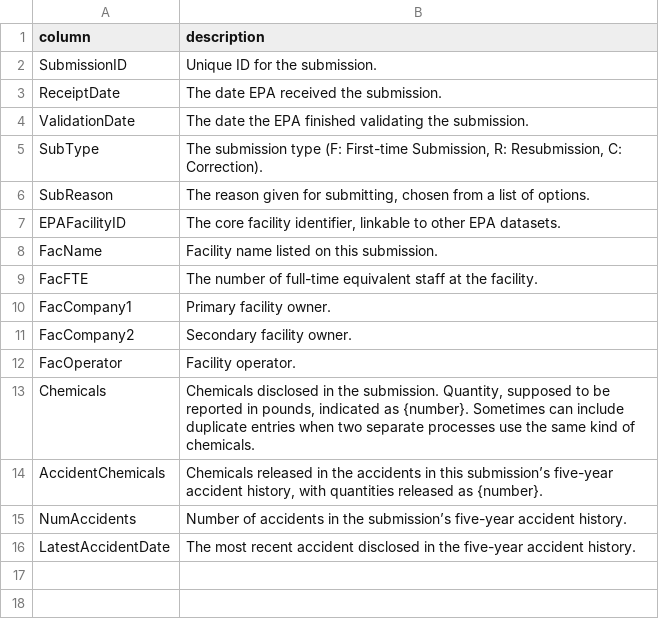
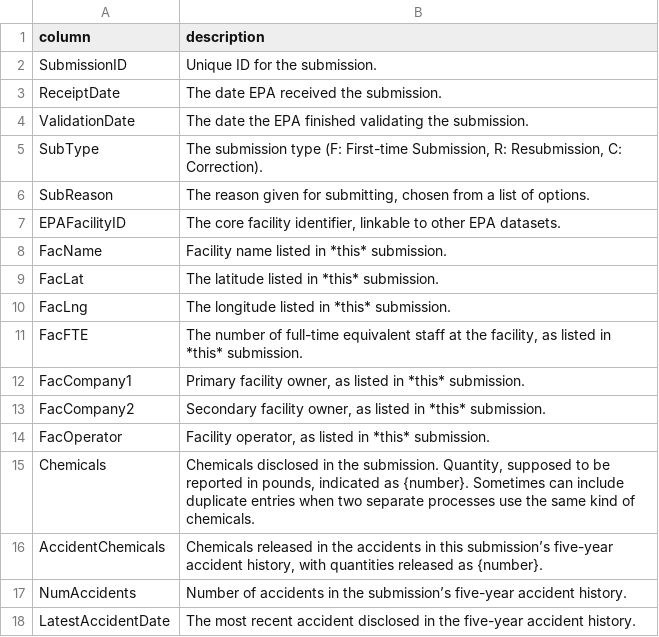
Before and after one commit to data-liberation-project/epa-rmp-spreadsheets, a CSV file: data/dictionaries/submissions.csv, drawn as a sheet.

Commit message:
Add submission-level lat/lng

```diff
--- a/data/dictionaries/submissions.csv
+++ b/data/dictionaries/submissions.csv
@@ -7,7 +7,9 @@ SubReason,"The reason given for submitting, chosen from a list of options."
 EPAFacilityID,"The core facility identifier, linkable to other EPA datasets."
-FacName,Facility name listed on this submission.
-FacFTE,The number of full-time equivalent staff at the facility.
-FacCompany1,Primary facility owner.
-FacCompany2,Secondary facility owner.
-FacOperator,Facility operator.
+FacName,Facility name listed in *this* submission.
+FacLat,The latitude listed in *this* submission.
+FacLng,The longitude listed in *this* submission.
+FacFTE,"The number of full-time equivalent staff at the facility, as listed in *this* submission."
+FacCompany1,"Primary facility owner, as listed in *this* submission."
+FacCompany2,"Secondary facility owner, as listed in *this* submission."
+FacOperator,"Facility operator, as listed in *this* submission."
 Chemicals,"Chemicals disclosed in the submission. Quantity, supposed to be reported in pounds, indicated as {number}. Sometimes can include duplicate entries when two separate processes use the same kind of chemicals."
```
Also changed, not shown: 1 other file.
